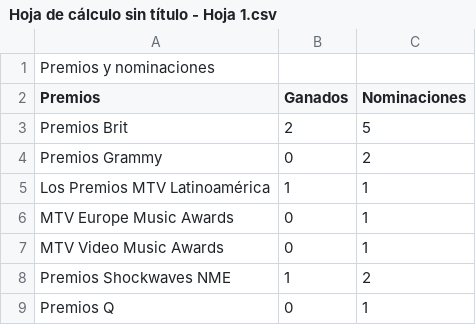
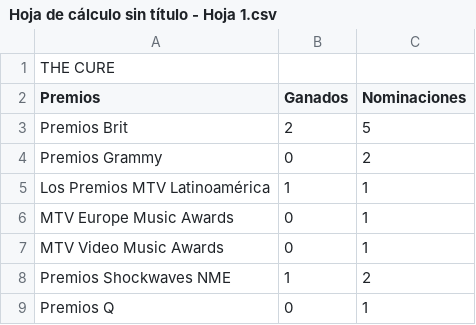
Before and after one commit to camilastronauta/clase-2, a CSV file: Hoja de cálculo sin título - Hoja 1.csv, drawn as a sheet.

Commit message:
Update Hoja de cálculo sin título - Hoja 1.csv

```diff
--- a/Hoja de cálculo sin título - Hoja 1.csv
+++ b/Hoja de cálculo sin título - Hoja 1.csv
@@ -1,2 +1,2 @@
-Premios y nominaciones,,
+THE CURE,,
 Premios,Ganados,Nominaciones
```
